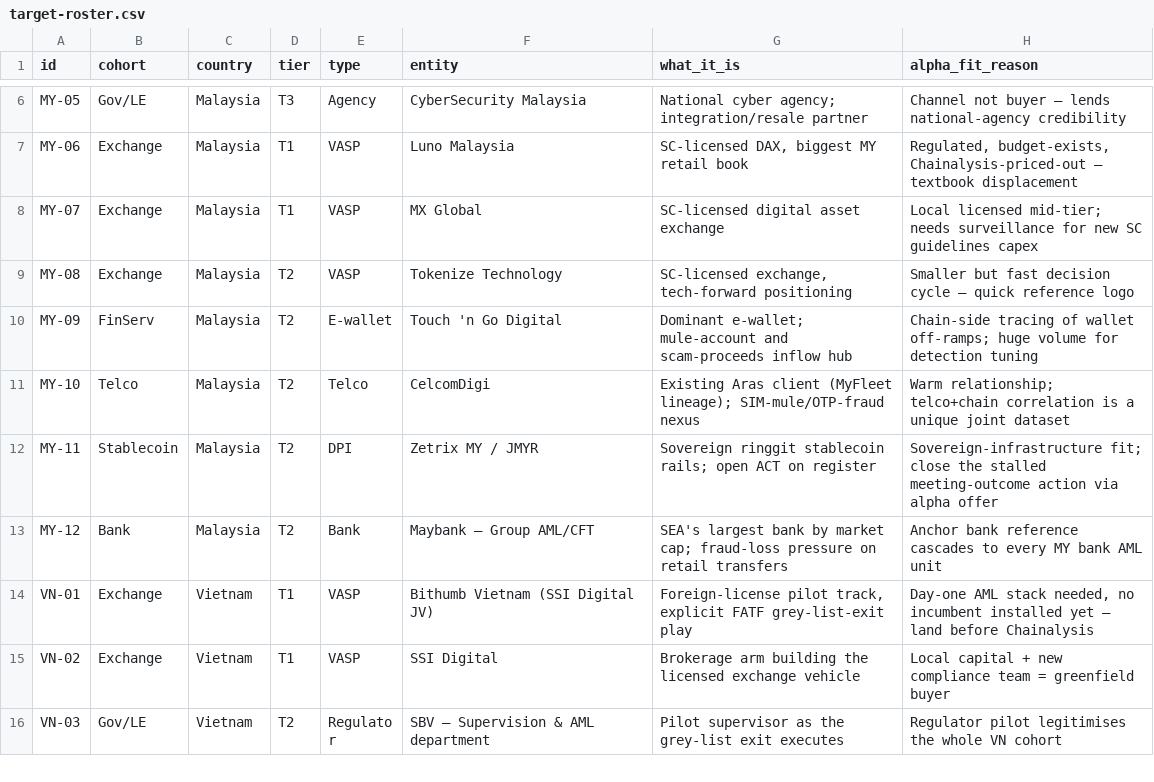
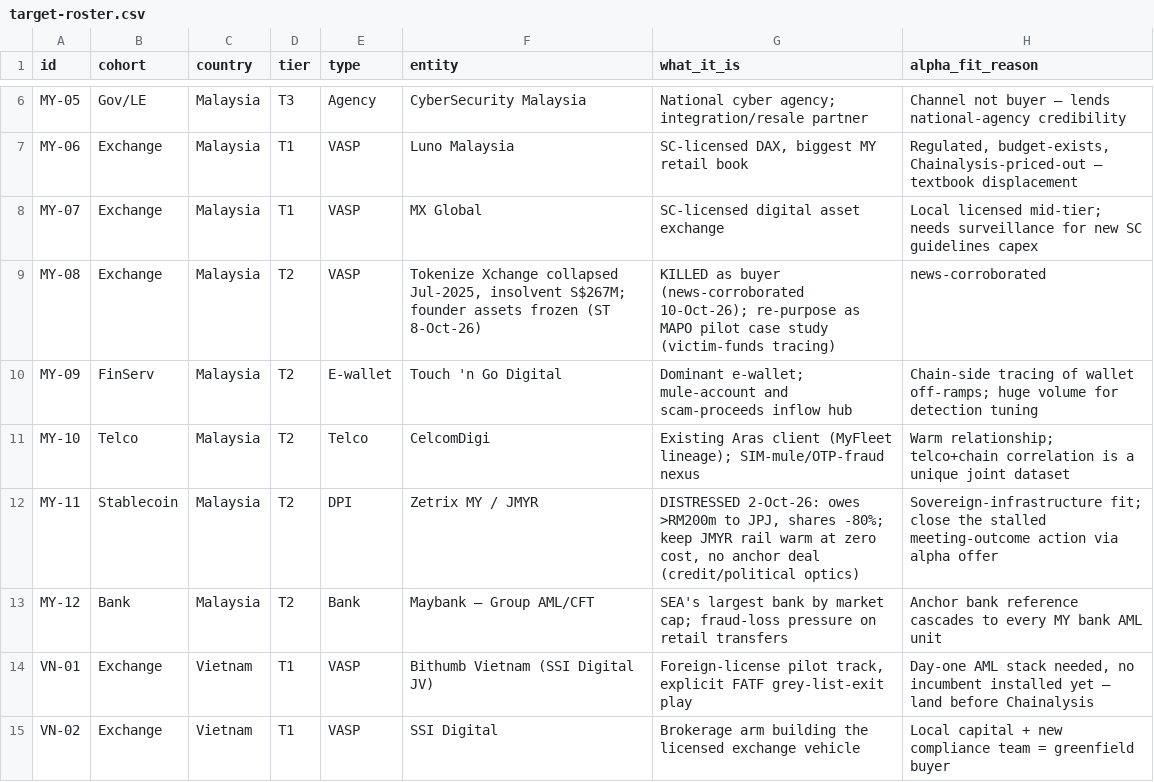
Before and after one commit to gumdr0pz/chainsentry-pipeline, a CSV file: roster/target-roster.csv, drawn as a sheet; only a part is shown, gaps mark what is left out; the shorter side is filled out with more unchanged rows.

Commit message:
add(roster): MY contact dossier + corrections — MY-08 Tokenize killed (insolvent/collapse), MY-11 Zetrix distressed re-tier

```diff
--- a/roster/target-roster.csv
+++ b/roster/target-roster.csv
@@ -8,6 +8,6 @@ MY-06,Exchange,Malaysia,T1,VASP,Luno Malaysia,"SC-licensed DAX, biggest MY retai
 MY-07,Exchange,Malaysia,T1,VASP,MX Global,SC-licensed digital asset exchange,Local licensed mid-tier; needs surveillance for new SC guidelines capex
-MY-08,Exchange,Malaysia,T2,VASP,Tokenize Technology,"SC-licensed exchange, tech-forward positioning",Smaller but fast decision cycle — quick reference logo
+MY-08,Exchange,Malaysia,T2,VASP,"Tokenize Xchange collapsed Jul-2025, insolvent S$267M; founder assets frozen (ST 8-Oct-26)",KILLED as buyer (news-corroborated 10-Oct-26); re-purpose as MAPO pilot case study (victim-funds tracing),news-corroborated
 MY-09,FinServ,Malaysia,T2,E-wallet,Touch 'n Go Digital,Dominant e-wallet; mule-account and scam-proceeds inflow hub,Chain-side tracing of wallet off-ramps; huge volume for detection tuning
 MY-10,Telco,Malaysia,T2,Telco,CelcomDigi,Existing Aras client (MyFleet lineage); SIM-mule/OTP-fraud nexus,Warm relationship; telco+chain correlation is a unique joint dataset
-MY-11,Stablecoin,Malaysia,T2,DPI,Zetrix MY / JMYR,Sovereign ringgit stablecoin rails; open ACT on register,Sovereign-infrastructure fit; close the stalled meeting-outcome action via alpha offer
+MY-11,Stablecoin,Malaysia,T2,DPI,Zetrix MY / JMYR,"DISTRESSED 2-Oct-26: owes >RM200m to JPJ, shares -80%; keep JMYR rail warm at zero cost, no anchor deal (credit/political optics)",Sovereign-infrastructure fit; close the stalled meeting-outcome action via alpha offer
 MY-12,Bank,Malaysia,T2,Bank,Maybank — Group AML/CFT,SEA's largest bank by market cap; fraud-loss pressure on retail transfers,Anchor bank reference cascades to every MY bank AML unit
```
Also changed, not shown: 1 other file.
